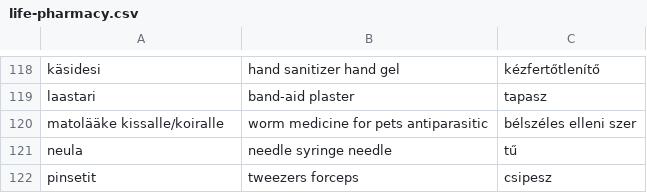
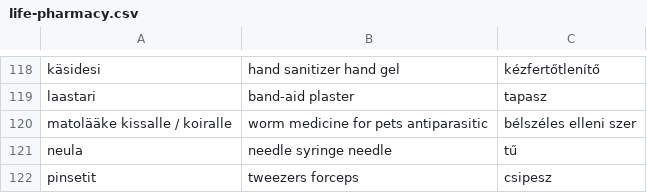
Before and after one commit to halmosb/SuomiApp, a CSV file: word_lists/uusi_kielemme/intermediate/life-pharmacy.csv, drawn as a sheet; only a part is shown, gaps mark what is left out.

```diff
--- a/word_lists/uusi_kielemme/intermediate/life-pharmacy.csv
+++ b/word_lists/uusi_kielemme/intermediate/life-pharmacy.csv
@@ -119,3 +119,3 @@ käsidesi;hand sanitizer hand gel;kézfertőtlenítő
 laastari;band-aid plaster;tapasz
-matolääke kissalle/koiralle;worm medicine for pets antiparasitic;bélszéles elleni szer
+matolääke kissalle / koiralle;worm medicine for pets antiparasitic;bélszéles elleni szer
 neula;needle syringe needle;tű
```
Also changed, not shown: word_lists/uusi_kielemme/intermediate/life-store.csv.
